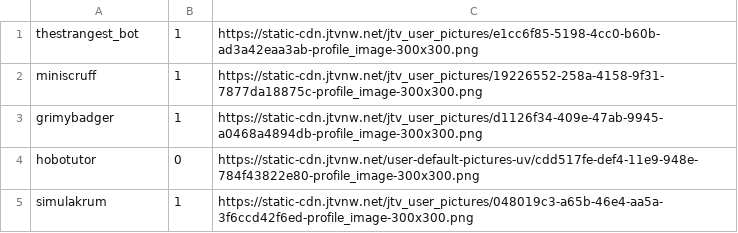
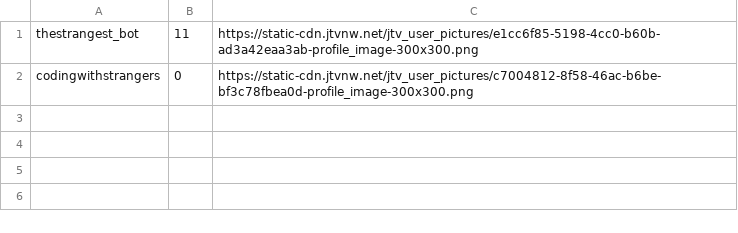
Before and after one commit to codingwithstrangers/Path2partnership, a CSV file: lurker_points.csv, drawn as a sheet.

```diff
--- a/lurker_points.csv
+++ b/lurker_points.csv
@@ -1,5 +1,2 @@
-thestrangest_bot,1,https://static-cdn.jtvnw.net/jtv_user_pictures/e1cc6f85-5198-4cc0-b60b-ad3a42eaa3ab-profile_image-300x300.png
-miniscruff,1,https://static-cdn.jtvnw.net/jtv_user_pictures/19226552-258a-4158-9f31-7877da18875c-profile_image-300x300.png
-grimybadger,1,https://static-cdn.jtvnw.net/jtv_user_pictures/d1126f34-409e-47ab-9945-a0468a4894db-profile_image-300x300.png
-hobotutor,0,https://static-cdn.jtvnw.net/user-default-pictures-uv/cdd517fe-def4-11e9-948e-784f43822e80-profile_image-300x300.png
-simulakrum,1,https://static-cdn.jtvnw.net/jtv_user_pictures/048019c3-a65b-46e4-aa5a-3f6ccd42f6ed-profile_image-300x300.png
+thestrangest_bot,11,https://static-cdn.jtvnw.net/jtv_user_pictures/e1cc6f85-5198-4cc0-b60b-ad3a42eaa3ab-profile_image-300x300.png
+codingwithstrangers,0,https://static-cdn.jtvnw.net/jtv_user_pictures/c7004812-8f58-46ac-b6be-bf3c78fbea0d-profile_image-300x300.png
```
Also changed, not shown: the_strangest_racer.csv, 3 other files.
